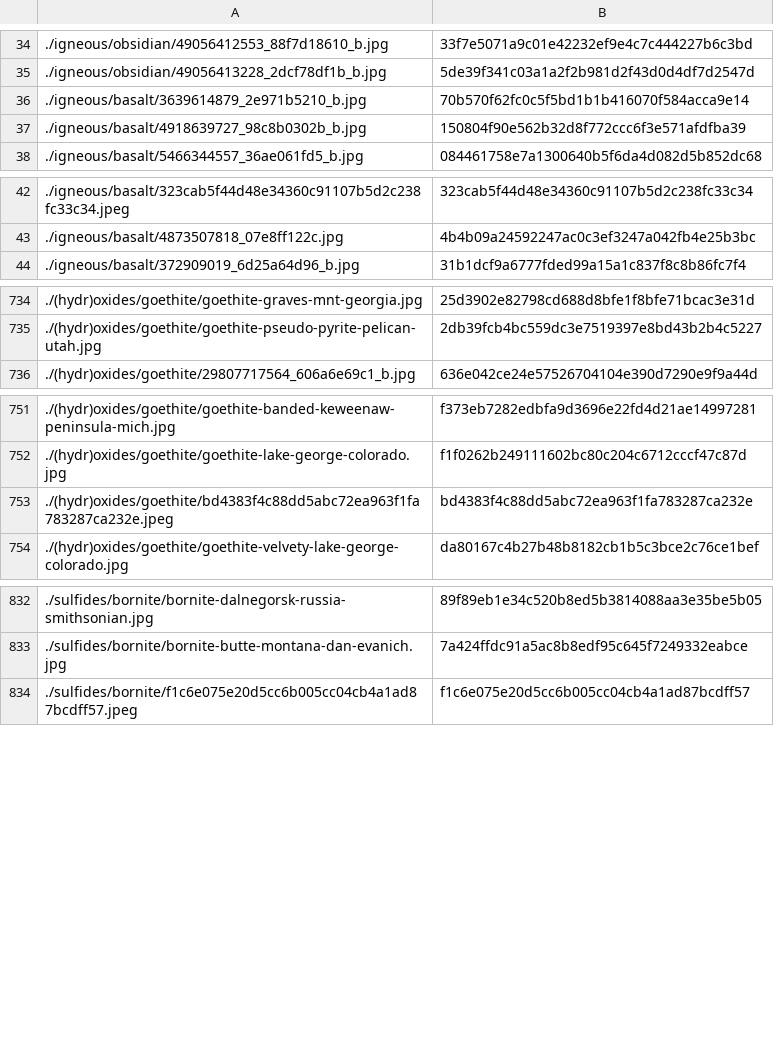
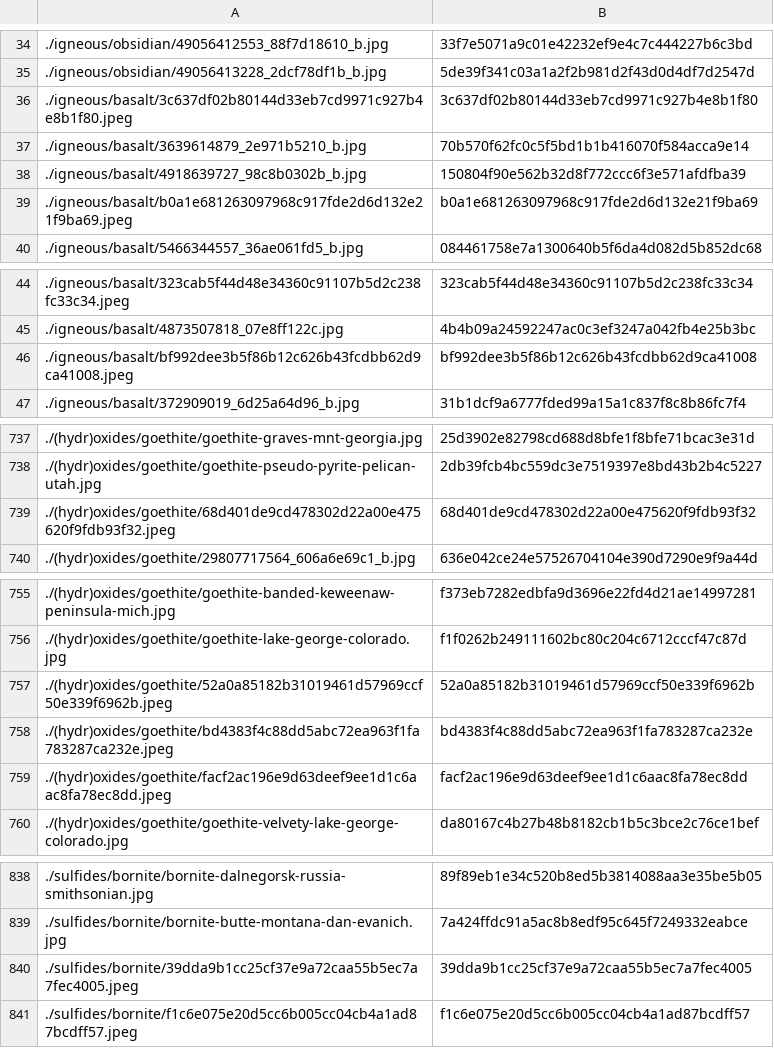
Before and after one commit to person-v132/Minerobo-Images, a CSV file: ids.csv, drawn as a sheet; only a part is shown, gaps mark what is left out.

```diff
--- a/ids.csv
+++ b/ids.csv
@@ -35,4 +35,6 @@
 ./igneous/obsidian/49056413228_2dcf78df1b_b.jpg,5de39f341c03a1a2f2b981d2f43d0d4df7d2547d
+./igneous/basalt/3c637df02b80144d33eb7cd9971c927b4e8b1f80.jpeg,3c637df02b80144d33eb7cd9971c927b4e8b1f80
 ./igneous/basalt/3639614879_2e971b5210_b.jpg,70b570f62fc0c5f5bd1b1b416070f584acca9e14
 ./igneous/basalt/4918639727_98c8b0302b_b.jpg,150804f90e562b32d8f772ccc6f3e571afdfba39
+./igneous/basalt/b0a1e681263097968c917fde2d6d132e21f9ba69.jpeg,b0a1e681263097968c917fde2d6d132e21f9ba69
 ./igneous/basalt/5466344557_36ae061fd5_b.jpg,084461758e7a1300640b5f6da4d082d5b852dc68
@@ -43,2 +45,3 @@
 ./igneous/basalt/4873507818_07e8ff122c.jpg,4b4b09a24592247ac0c3ef3247a042fb4e25b3bc
+./igneous/basalt/bf992dee3b5f86b12c626b43fcdbb62d9ca41008.jpeg,bf992dee3b5f86b12c626b43fcdbb62d9ca41008
 ./igneous/basalt/372909019_6d25a64d96_b.jpg,31b1dcf9a6777fded99a15a1c837f8c8b86fc7f4
@@ -735,2 +738,3 @@
 ./(hydr)oxides/goethite/goethite-pseudo-pyrite-pelican-utah.jpg,2db39fcb4bc559dc3e7519397e8bd43b2b4c5227
+./(hydr)oxides/goethite/68d401de9cd478302d22a00e475620f9fdb93f32.jpeg,68d401de9cd478302d22a00e475620f9fdb93f32
 ./(hydr)oxides/goethite/29807717564_606a6e69c1_b.jpg,636e042ce24e57526704104e390d7290e9f9a44d
@@ -752,3 +756,5 @@
 ./(hydr)oxides/goethite/goethite-lake-george-colorado.jpg,f1f0262b249111602bc80c204c6712cccf47c87d
+./(hydr)oxides/goethite/52a0a85182b31019461d57969ccf50e339f6962b.jpeg,52a0a85182b31019461d57969ccf50e339f6962b
 ./(hydr)oxides/goethite/bd4383f4c88dd5abc72ea963f1fa783287ca232e.jpeg,bd4383f4c88dd5abc72ea963f1fa783287ca232e
+./(hydr)oxides/goethite/facf2ac196e9d63deef9ee1d1c6aac8fa78ec8dd.jpeg,facf2ac196e9d63deef9ee1d1c6aac8fa78ec8dd
 ./(hydr)oxides/goethite/goethite-velvety-lake-george-colorado.jpg,da80167c4b27b48b8182cb1b5c3bce2c76ce1bef
@@ -833,2 +839,3 @@
 ./sulfides/bornite/bornite-butte-montana-dan-evanich.jpg,7a424ffdc91a5ac8b8edf95c645f7249332eabce
+./sulfides/bornite/39dda9b1cc25cf37e9a72caa55b5ec7a7fec4005.jpeg,39dda9b1cc25cf37e9a72caa55b5ec7a7fec4005
 ./sulfides/bornite/f1c6e075e20d5cc6b005cc04cb4a1ad87bcdff57.jpeg,f1c6e075e20d5cc6b005cc04cb4a1ad87bcdff57
```
